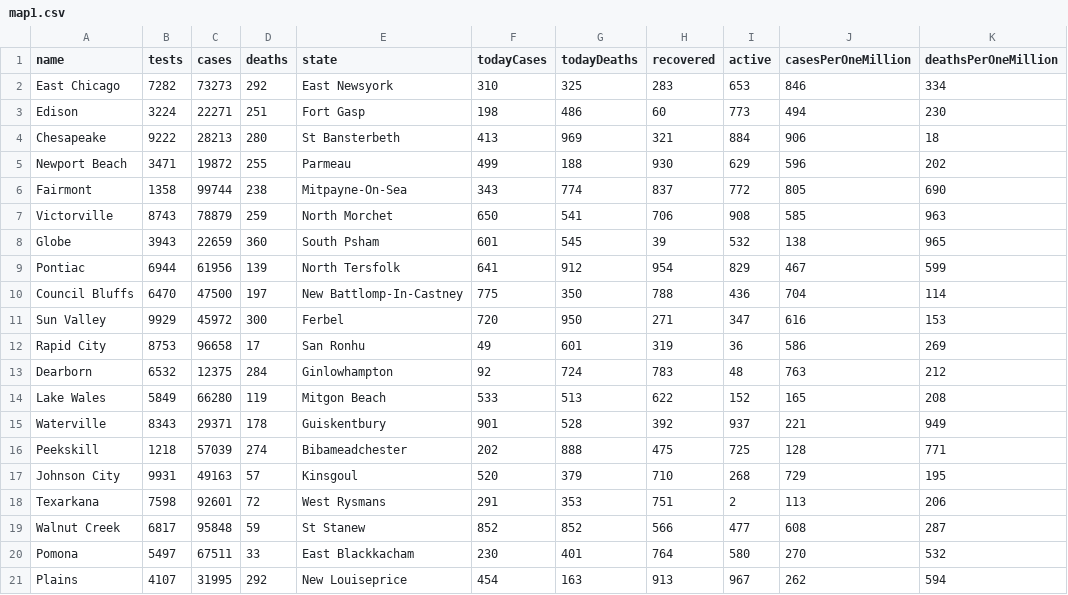
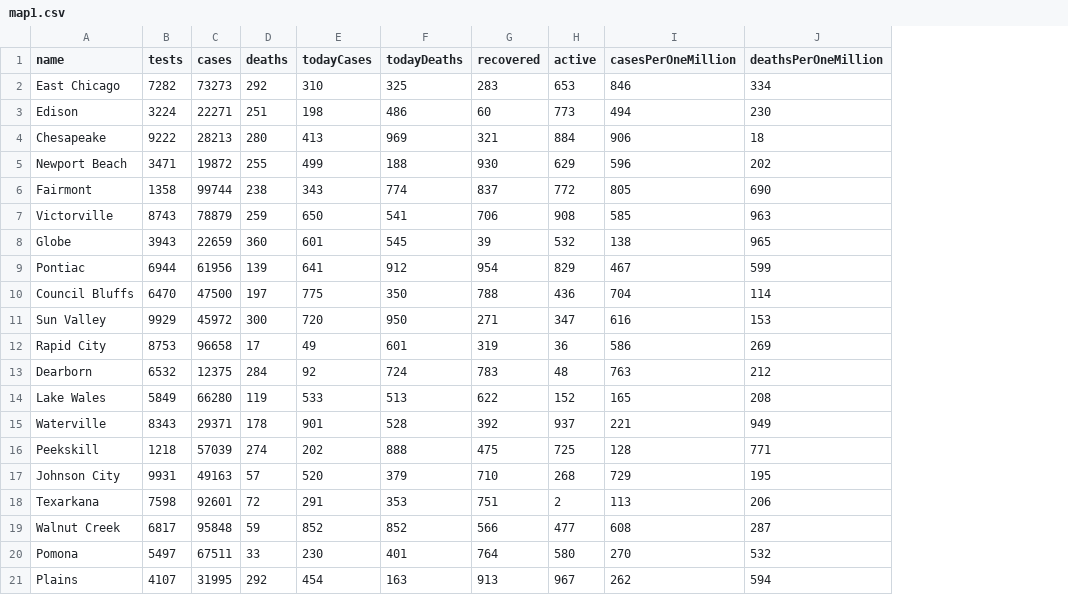
Before and after one commit to purvasingh96/Mapbox-react-app, a CSV file: src/data/map1.csv, drawn as a sheet; only a part is shown; the diff names each change by its address in the sheet, - before the commit and + after, or states it on an @@ line.

Commit message:
Update map1.csv

```diff
--- a/src/data/map1.csv
+++ b/src/data/map1.csv
-column E (state), rows 2-21: East Newsyork | Fort Gasp | St Bansterbeth | Parmeau | Mitpayne-On-Sea | North Morchet | South Psham | North Tersfolk | New Battlomp-In-Castney | Ferbel | San Ronhu | Ginlowhampton | Mitgon Beach | Guiskentbury | Bibameadchester | Kinsgoul | West Rysmans | St Stanew | East Blackkacham | New Louiseprice
```
